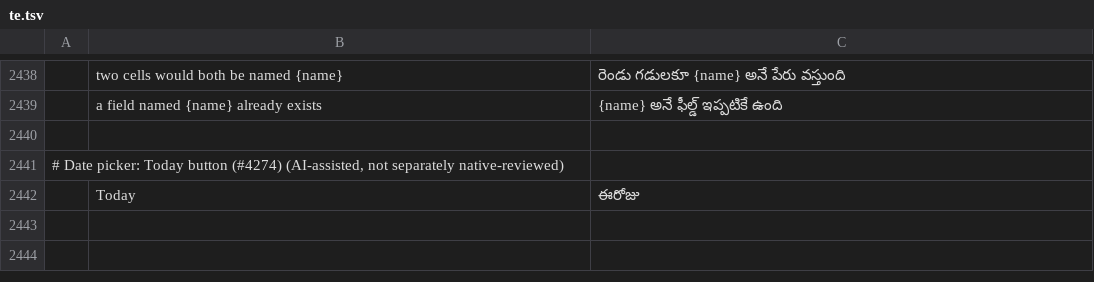
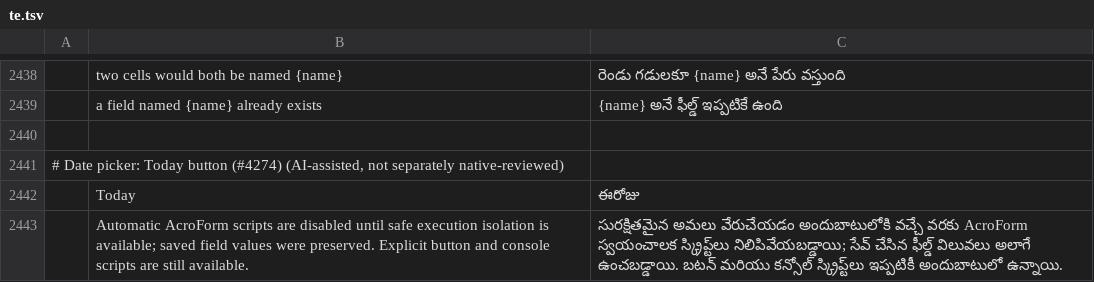
Before and after one commit to jonathanwxh-cell/pdfcraft, a TSV file: crates/ui-egui/src/i18n/te.tsv, drawn as a sheet; only a part is shown, gaps mark what is left out; the diff names each change by its address in the sheet, - before the commit and + after, or states it on an @@ line.

Commit message:
fix(engine): localize the open-script notice and show it only when scripts exist
Translate the notice through the catalogues. Use open_scripts, including named destinations, to decide whether a document has open-time JavaScript.

Co-authored-by: jonathanwxh-cell <jonathanwxh-cell@users.noreply.github.com>

```diff
--- a/crates/ui-egui/src/i18n/te.tsv
+++ b/crates/ui-egui/src/i18n/te.tsv
+row 2443:  | Automatic AcroForm scripts are disabled until safe execution isolation is available; saved field values were preserved. Explicit button and console scripts are still available. | సురక్షితమైన అమలు వేరుచేయడం అందుబాటులోకి వచ్చే వరకు AcroForm స్వయంచాలక స్క్రిప్ట్‌లు నిలిపివేయబడ్డాయి; సేవ్ చేసిన ఫీల్డ్ విలువలు అలాగే ఉంచబడ్డాయి. బటన్ మరియు కన్సోల్ స్క్రిప్ట్‌లు ఇప్పటికీ అందుబాటులో ఉన్నాయి.
```
Also changed, not shown: crates/ui-egui/src/i18n/bg.tsv, crates/ui-egui/src/i18n/el.tsv, 38 other files.
